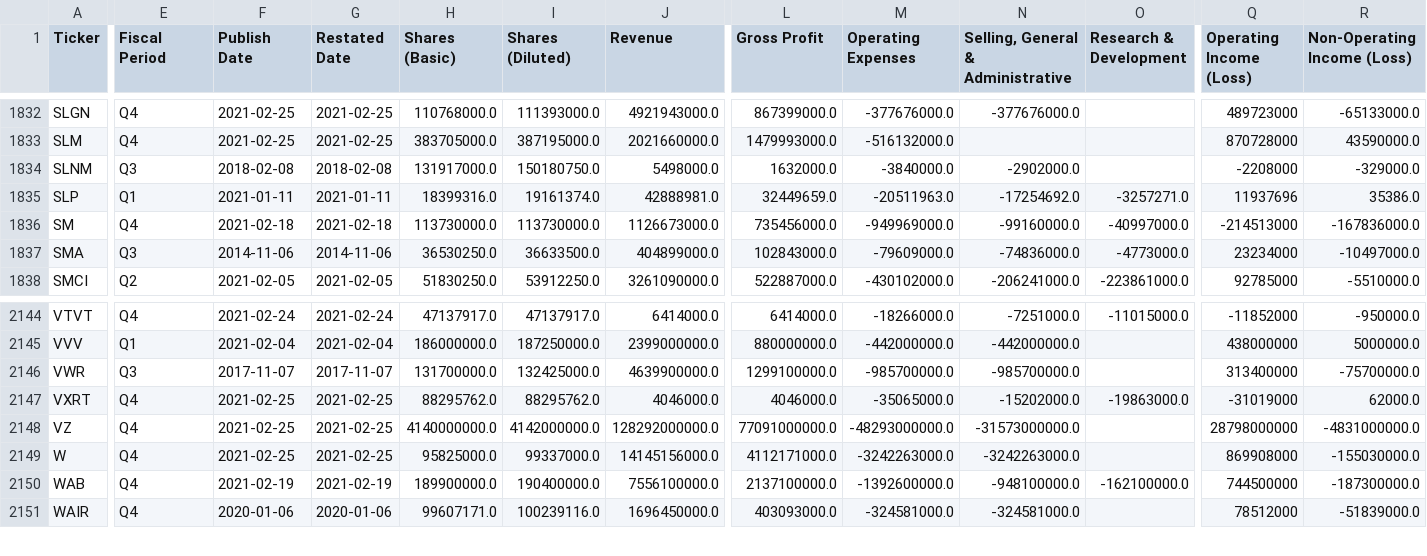
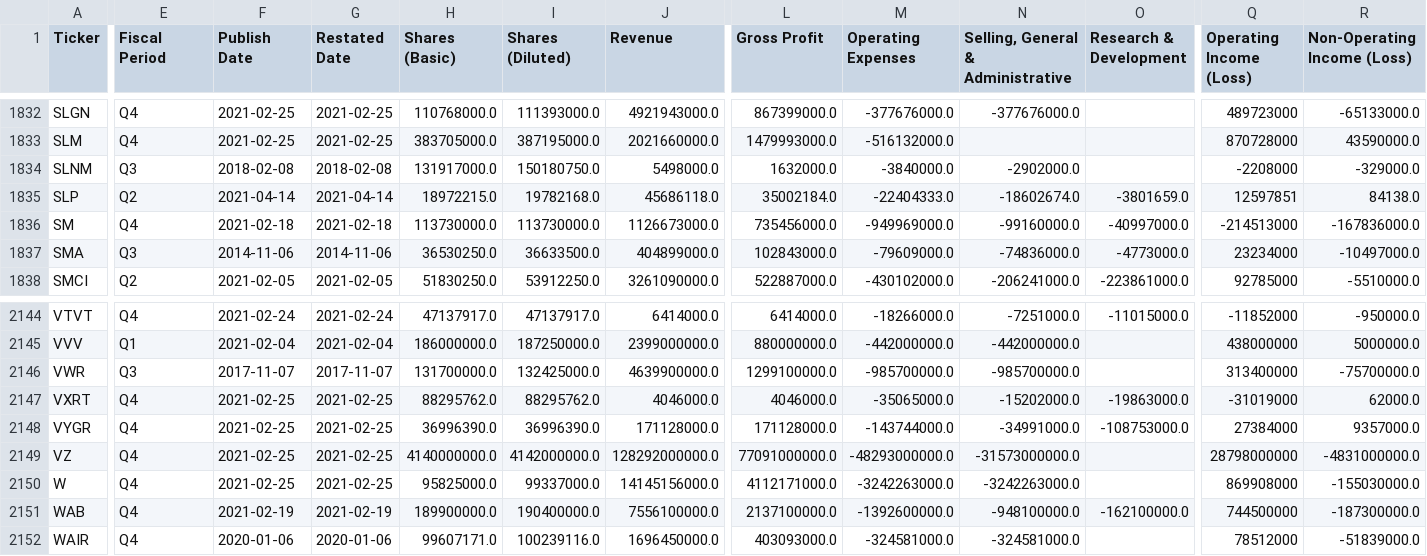
Before and after one commit to gardnmi/valuation-dashboard, a CSV file: data/general_income.csv, drawn as a sheet; only a part is shown, gaps mark what is left out; rows hold the shown columns only; the diff covers the shown part only; the diff names each change by its address in the sheet, - before the commit and + after, or states it on an @@ line.

```diff
--- a/data/general_income.csv
+++ b/data/general_income.csv
-E1835 (Fiscal Period): Q1
+E1835 (Fiscal Period): Q2
-F1835 (Publish Date): 2021-01-11
+F1835 (Publish Date): 2021-04-14
-G1835 (Restated Date): 2021-01-11
+G1835 (Restated Date): 2021-04-14
-H1835 (Shares (Basic)): 18399316.0
+H1835 (Shares (Basic)): 18972215.0
-I1835 (Shares (Diluted)): 19161374.0
+I1835 (Shares (Diluted)): 19782168.0
-J1835 (Revenue): 42888981.0
+J1835 (Revenue): 45686118.0
-L1835 (Gross Profit): 32449659.0
+L1835 (Gross Profit): 35002184.0
-M1835 (Operating Expenses): -20511963.0
+M1835 (Operating Expenses): -22404333.0
-N1835: -17254692.0
+N1835: -18602674.0
-O1835 (Research & Development): -3257271.0
+O1835 (Research & Development): -3801659.0
-Q1835 (Operating Income (Loss)): 11937696
+Q1835 (Operating Income (Loss)): 12597851
-R1835 (Non-Operating Income (Loss)): 35386.0
+R1835 (Non-Operating Income (Loss)): 84138.0
+row 2148: VYGR | Q4 | 2021-02-25 | 2021-02-25 | 36996390.0 | 36996390.0 | 171128000.0 | 171128000.0 | -143744000.0 | -34991000.0 | -108753000.0 | 27384000 | 9357000.0
```
Also changed, not shown: 9 edited cells elsewhere in this file, data/banks_predictions.csv, data/general_balance.csv, 14 other files.
